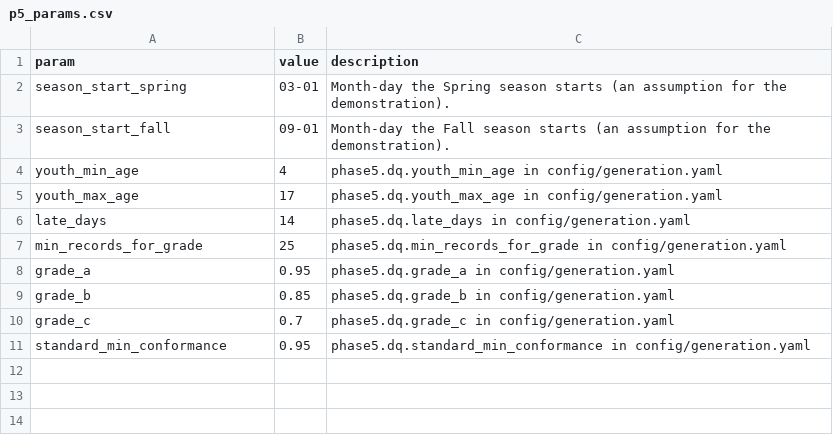
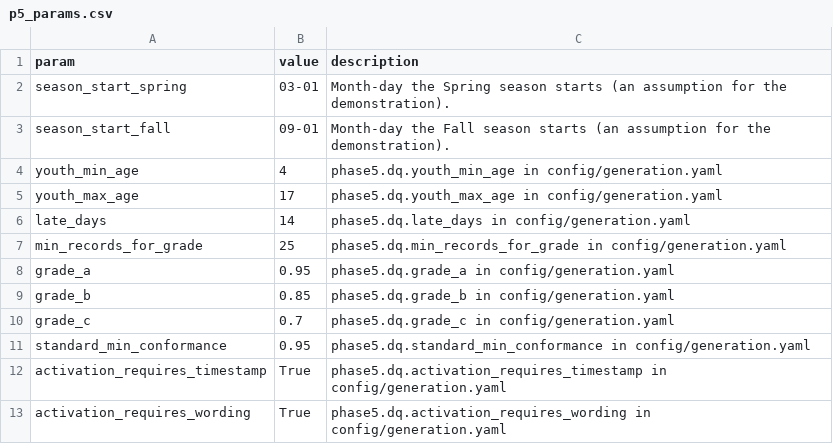
Before and after one commit to anna-malakhova-anna/football-project-next-gen, a CSV file: dbt/seeds/p5_params.csv, drawn as a sheet; the diff names each change by its address in the sheet, - before the commit and + after, or states it on an @@ line.

```diff
--- a/dbt/seeds/p5_params.csv
+++ b/dbt/seeds/p5_params.csv
+row 12: activation_requires_timestamp | True | phase5.dq.activation_requires_timestamp in config/generation.yaml
+row 13: activation_requires_wording | True | phase5.dq.activation_requires_wording in config/generation.yaml
```
Also changed, not shown: dbt/seeds/p5_consent_wording_map.csv, dbt/seeds/p5_data_standard.csv, 26 other files.
